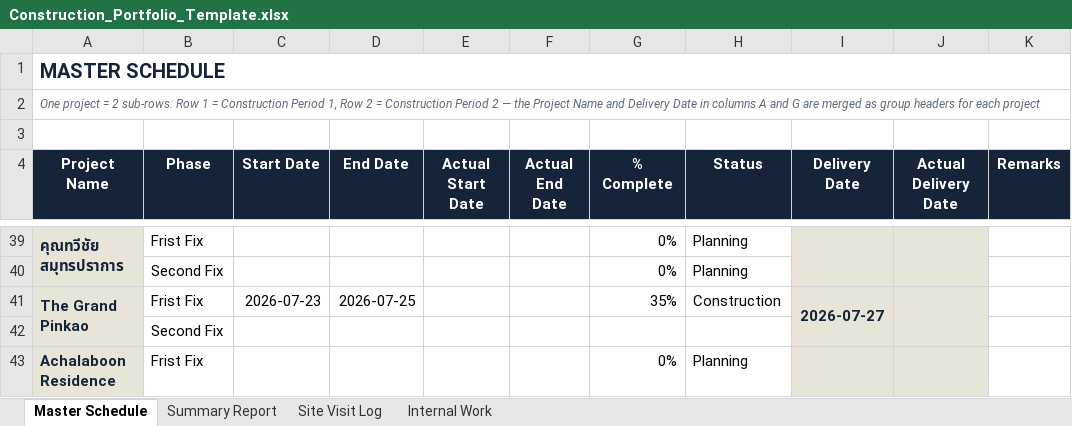
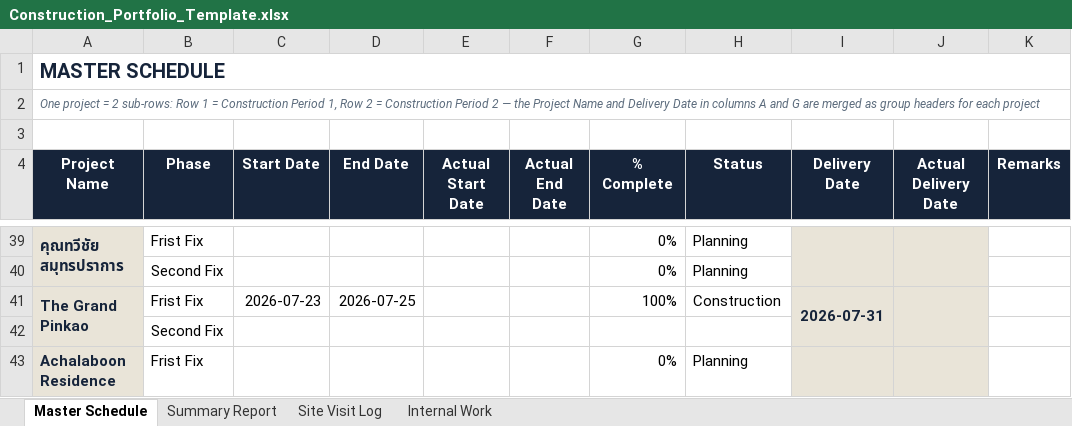
Before and after one commit to wyuwachotiphan-crypto/CM-Dashborad, an Excel workbook: Construction_Portfolio_Template.xlsx, sheet Master Schedule, drawn as a sheet; only a part is shown, gaps mark what is left out; values as stored, in another font and other column widths than the file's, no borders; the diff names each change by its address in the sheet, - before the commit and + after, or states it on an @@ line.

```diff
--- a/Construction_Portfolio_Template.xlsx (sheet Master Schedule)
+++ b/Construction_Portfolio_Template.xlsx (sheet Master Schedule)
-G41 (% Complete): 35%
+G41 (% Complete): 100%
-I41 (Delivery Date): 2026-07-27
+I41 (Delivery Date): 2026-07-31
```
Also changed, not shown: sheet Summary Report, 1 other file.
